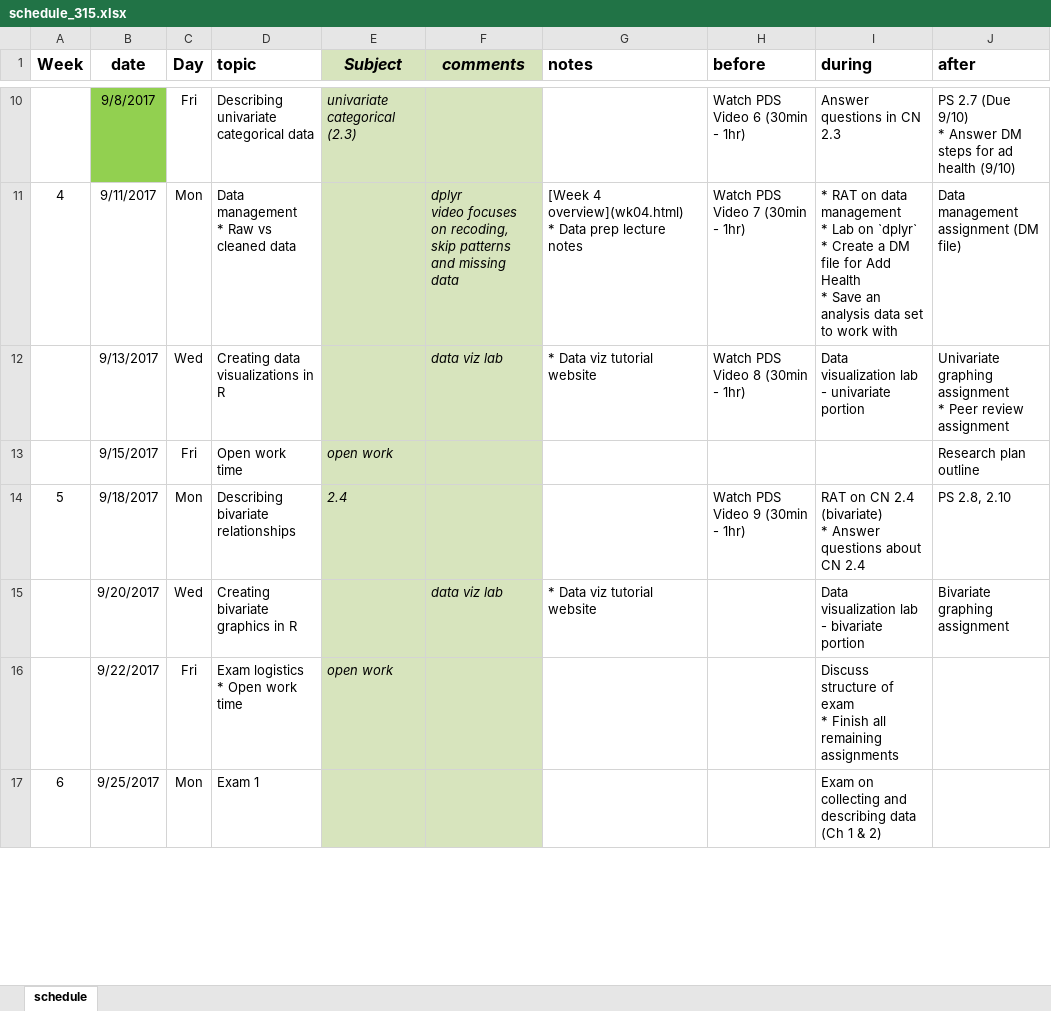
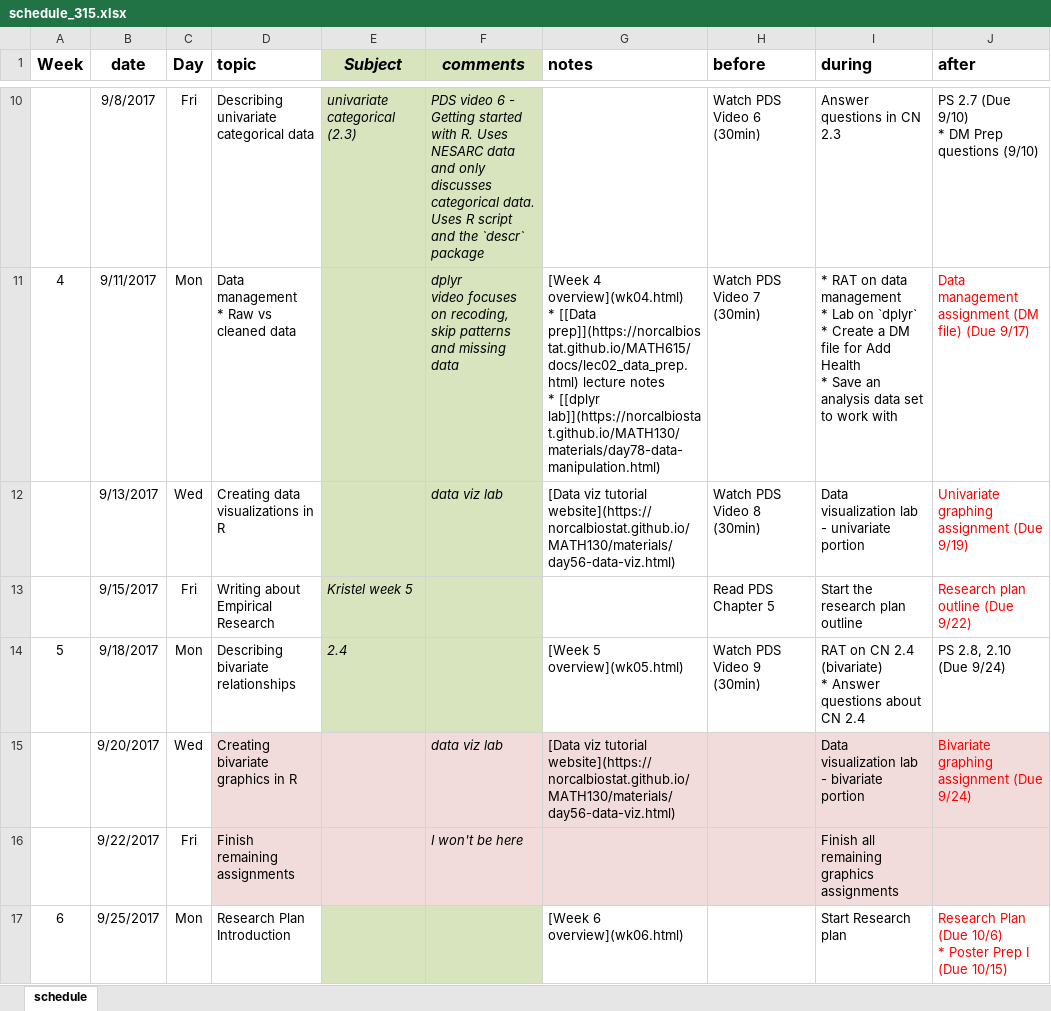
Before and after one commit to KirosG/MATH315, an Excel workbook: schedule_315.xlsx, sheet schedule, drawn as a sheet; only a part is shown, gaps mark what is left out; values as stored, in another font and other column widths than the file's, no borders; ↵ is a line break in a cell; the diff covers the shown part only; the diff names each change by its address in the sheet, - before the commit and + after, or states it on an @@ line.

Commit message:
alter week 1, rename all assignments more clearly

```diff
--- a/schedule_315.xlsx (sheet schedule)
+++ b/schedule_315.xlsx (sheet schedule)
-B10 fill: #92D050
+B10 fill: none
-F10 (comments): (empty)
+F10 (comments): PDS video 6 - Getting started with R. Uses NESARC data and only discusses categorical data. Uses R script and the `descr` package
-H10 (before): Watch PDS Video 6 (30min - 1hr)
+H10 (before): Watch PDS Video 6 (30min)
-J10 (after): …9/10) ↵ * Answer DM steps for ad health (9/10)
+J10 (after): …9/10) ↵ * DM Prep questions (9/10)
-G11 (notes): …overview](wk04.html) ↵ * Data prep lecture notes
+G11 (notes): …overview](wk04.html) ↵ * [[Data prep]](https://norcalbiostat.github.io/MATH615/docs/lec02_data_prep.html) lecture notes ↵ * [[dplyr lab]](https://norcalbiostat.github.io/MATH130/materials/day78-data-manipulation.html)
-H11 (before): Watch PDS Video 7 (30min - 1hr)
+H11 (before): Watch PDS Video 7 (30min)
-J11 (after): Data management assignment (DM file)
+J11 (after): Data management assignment (DM file) (Due 9/17)
-J11:J13 text colour: black
+J11:J13 text colour: #FF0000
-G12 (notes): * Data viz tutorial website
+G12 (notes): [Data viz tutorial website](https://norcalbiostat.github.io/MATH130/materials/day56-data-viz.html)
-H12 (before): Watch PDS Video 8 (30min - 1hr)
+H12 (before): Watch PDS Video 8 (30min)
-J12 (after): …graphing assignment ↵ * Peer review assignment
+J12 (after): …graphing assignment (Due 9/19)
-D13 (topic): Open work time
+D13 (topic): Writing about Empirical Research
-E13 (Subject): open work
+E13 (Subject): Kristel week 5
-H13 (before): (empty)
+H13 (before): Read PDS Chapter 5
-I13 (during): (empty)
+I13 (during): Start the research plan outline
-J13 (after): Research plan outline
+J13 (after): Research plan outline (Due 9/22)
-G14 (notes): (empty)
+G14 (notes): [Week 5 overview](wk05.html)
-H14 (before): Watch PDS Video 9 (30min - 1hr)
+H14 (before): Watch PDS Video 9 (30min)
-J14 (after): PS 2.8, 2.10
+J14 (after): PS 2.8, 2.10 (Due 9/24)
-D15:D16 fill: none
+D15:D16 fill: #F2DCDB
-E15:F16 fill: #D7E4BD
+E15:F16 fill: #F2DCDB
-G15 (notes): * Data viz tutorial website
+G15 (notes): [Data viz tutorial website](https://norcalbiostat.github.io/MATH130/materials/day56-data-viz.html)
-G15:J16 fill: none
+G15:J16 fill: #F2DCDB
-J15 (after): Bivariate graphing assignment
+J15 (after): Bivariate graphing assignment (Due 9/24)
-J15 text colour: black
+J15 text colour: #FF0000
-D16 (topic): Exam logistics ↵ * Open work time
+D16 (topic): Finish remaining assignments
-E16 (Subject): open work
+E16 (Subject): (empty)
-F16 (comments): (empty)
+F16 (comments): I won't be here
-I16 (during): Discuss structure of exam ↵ * Finish all remaining assignments
+I16 (during): Finish all remaining graphics assignments
-D17 (topic): Exam 1
+D17 (topic): Research Plan Introduction
-G17 (notes): (empty)
+G17 (notes): [Week 6 overview](wk06.html)
-I17 (during): Exam on collecting and describing data (Ch 1 & 2)
+I17 (during): Start Research plan
-J17 (after): (empty)
+J17 (after): Research Plan (Due 10/6) ↵ * Poster Prep I (Due 10/15)
```
Also changed, not shown: 99 edited cells and cell formats elsewhere in this sheet, 15 other files.
